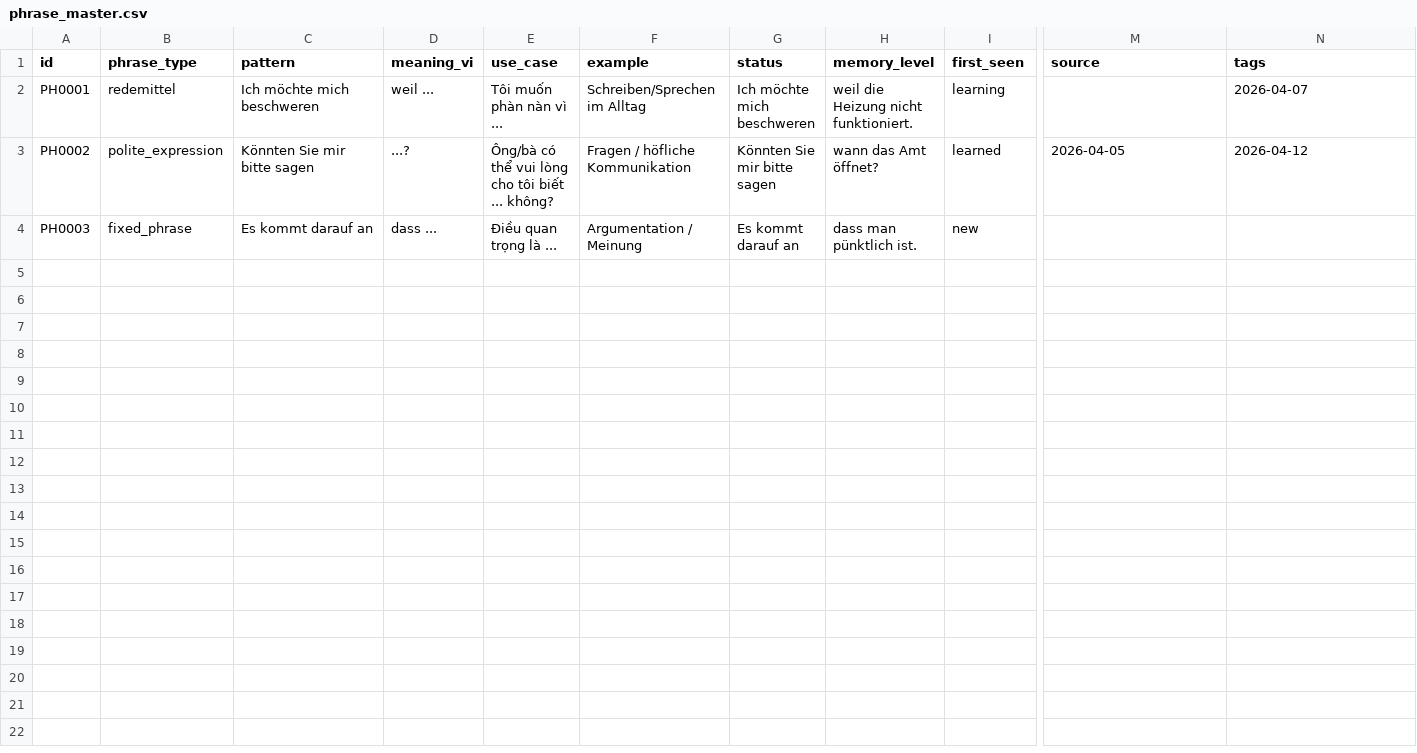
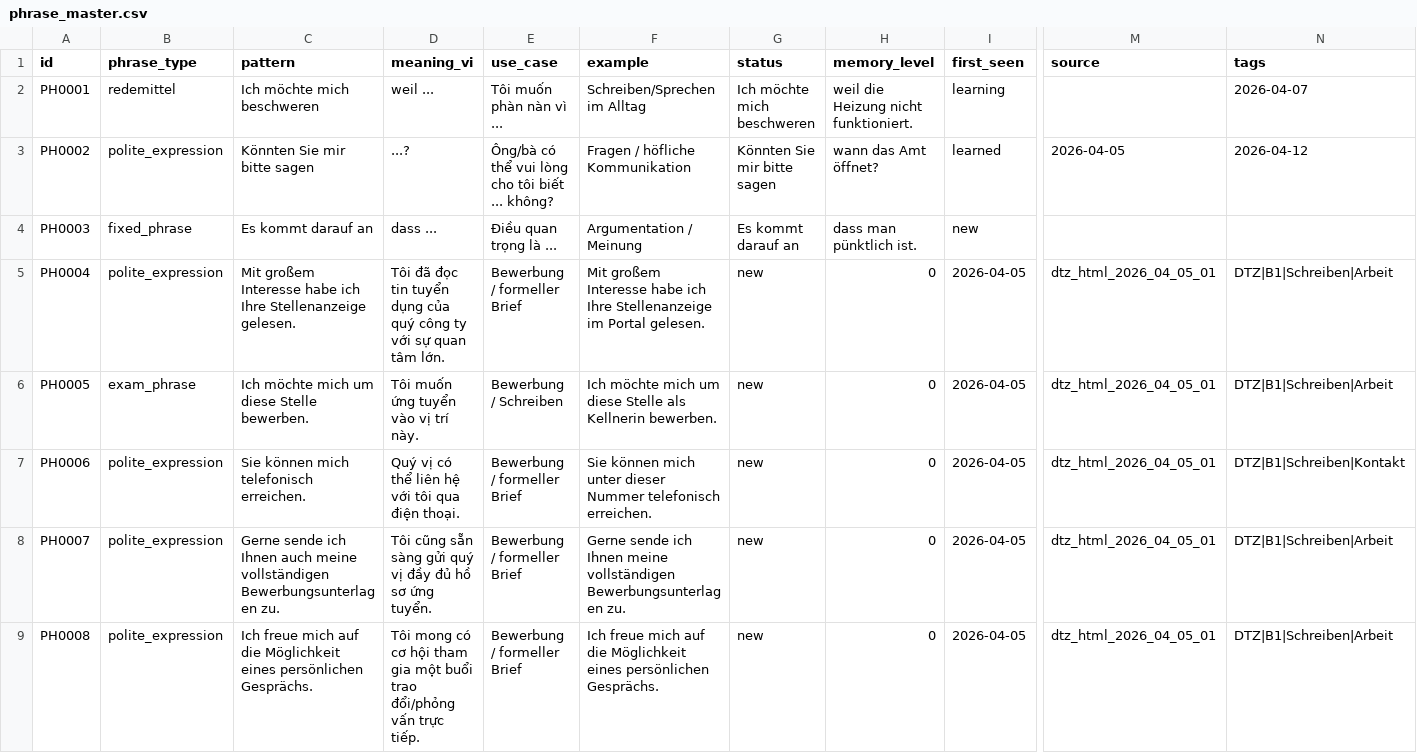
Before and after one commit to henryducmanh/deutsch, a CSV file: data/phrase_master.csv, drawn as a sheet; only a part is shown, gaps mark what is left out; rows hold the shown columns only; the diff names each change by its address in the sheet, - before the commit and + after, or states it on an @@ line.

```diff
--- a/data/phrase_master.csv
+++ b/data/phrase_master.csv
+row 5: PH0004 | polite_expression | Mit großem Interesse habe ich Ihre Stellenanzeige gelesen. | Tôi đã đọc tin tuyển dụng của quý công ty với sự quan tâm lớn. | Bewerbung / formeller Brief | Mit großem Interesse habe ich Ihre Stellenanzeige im Portal gelesen. | new | 0 | 2026-04-05 | dtz_html_2026_04_05_01 | DTZ|B1|Schreiben|Arbeit
+row 6: PH0005 | exam_phrase | Ich möchte mich um diese Stelle bewerben. | Tôi muốn ứng tuyển vào vị trí này. | Bewerbung / Schreiben | Ich möchte mich um diese Stelle als Kellnerin bewerben. | new | 0 | 2026-04-05 | dtz_html_2026_04_05_01 | DTZ|B1|Schreiben|Arbeit
+row 7: PH0006 | polite_expression | Sie können mich telefonisch erreichen. | Quý vị có thể liên hệ với tôi qua điện thoại. | Bewerbung / formeller Brief | Sie können mich unter dieser Nummer telefonisch erreichen. | new | 0 | 2026-04-05 | dtz_html_2026_04_05_01 | DTZ|B1|Schreiben|Kontakt
+row 8: PH0007 | polite_expression | Gerne sende ich Ihnen auch meine vollständigen Bewerbungsunterlagen zu. | Tôi cũng sẵn sàng gửi quý vị đầy đủ hồ sơ ứng tuyển. | Bewerbung / formeller Brief | Gerne sende ich Ihnen meine vollständigen Bewerbungsunterlagen zu. | new | 0 | 2026-04-05 | dtz_html_2026_04_05_01 | DTZ|B1|Schreiben|Arbeit
+row 9: PH0008 | polite_expression | Ich freue mich auf die Möglichkeit eines persönlichen Gesprächs. | Tôi mong có cơ hội tham gia một buổi trao đổi/phỏng vấn trực tiếp. | Bewerbung / formeller Brief | Ich freue mich auf die Möglichkeit eines persönlichen Gesprächs. | new | 0 | 2026-04-05 | dtz_html_2026_04_05_01 | DTZ|B1|Schreiben|Arbeit
```
Also changed, not shown: data/grammar_master.csv, data/vocab_master.csv, 2 other files.
